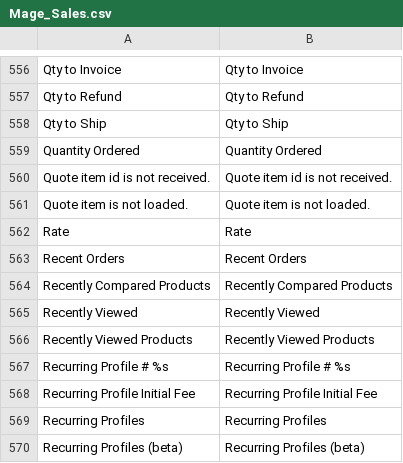
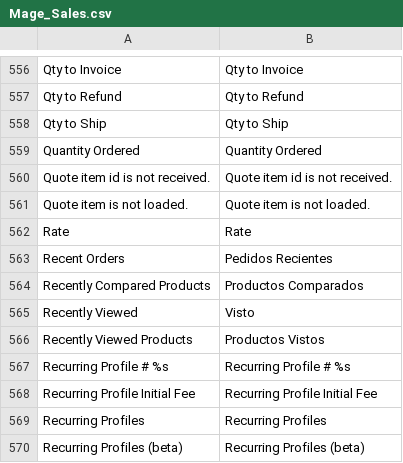
Before and after one commit to vende/Traduccion-Magento-Espanol, a CSV file: app/locale/es_MX/Mage_Sales.csv, drawn as a sheet; only a part is shown, gaps mark what is left out.

Commit message:
Recently Viewed Products

```diff
--- a/app/locale/es_MX/Mage_Sales.csv
+++ b/app/locale/es_MX/Mage_Sales.csv
@@ -562,6 +562,6 @@
 "Rate","Rate"
-"Recent Orders","Recent Orders"
-"Recently Compared Products","Recently Compared Products"
-"Recently Viewed","Recently Viewed"
-"Recently Viewed Products","Recently Viewed Products"
+"Recent Orders","Pedidos Recientes"
+"Recently Compared Products","Productos Comparados"
+"Recently Viewed","Visto"
+"Recently Viewed Products","Productos Vistos"
 "Recurring Profile # %s","Recurring Profile # %s"
```
Also changed, not shown: 1 other file.
